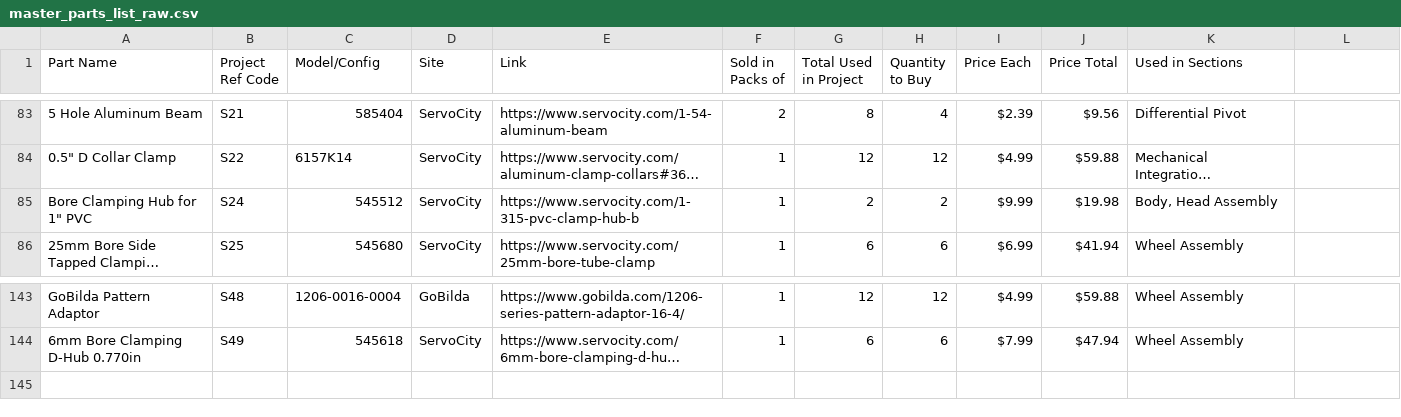
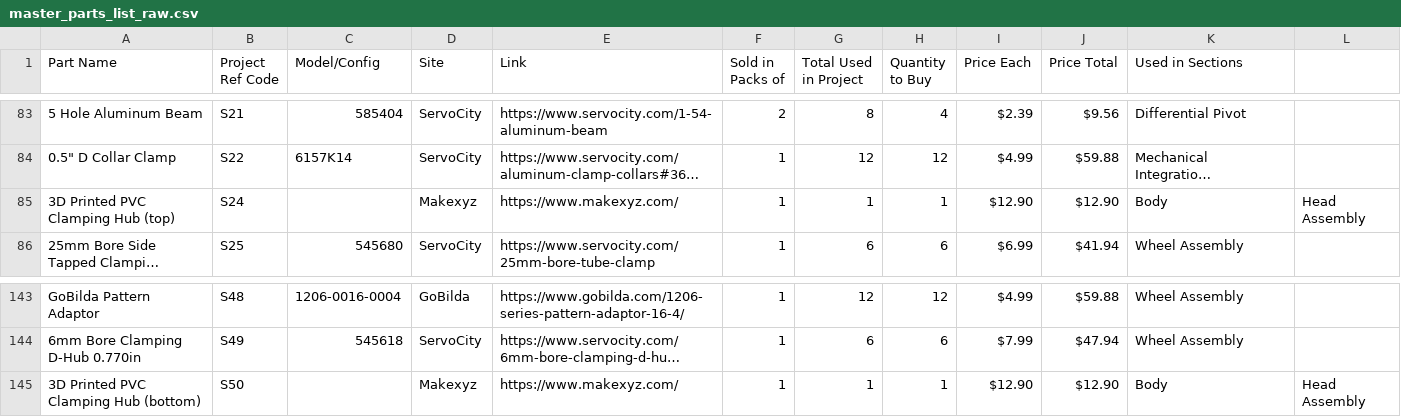
Before and after one commit to nasa-jpl/open-source-rover, a CSV file: parts_list/master_parts_list_raw.csv, drawn as a sheet; only a part is shown, gaps mark what is left out; long unchanged cells end in …; removed rows and columns are numbered as before the commit, all else as after; the diff names each change by its address in the sheet, - before the commit and + after, or states it on an @@ line.

Commit message:
Added 3D-printed PVC hubs to parts list

```diff
--- a/parts_list/master_parts_list_raw.csv
+++ b/parts_list/master_parts_list_raw.csv
-row 85: Bore Clamping Hub for 1" PVC | S24 | 545512 | ServoCity | https://www.servocity.com/1-315-pvc-clamp-hub-b | 1 | 2 | 2 | $9.99 | $19.98 | Body, Head Assembly
+row 85: 3D Printed PVC Clamping Hub (top) | S24 |  | Makexyz | https://www.makexyz.com/ | 1 | 1 | 1 | $12.90 | $12.90 | Body | Head Assembly
+row 145: 3D Printed PVC Clamping Hub (bottom) | S50 |  | Makexyz | https://www.makexyz.com/ | 1 | 1 | 1 | $12.90 | $12.90 | Body | Head Assembly
```
